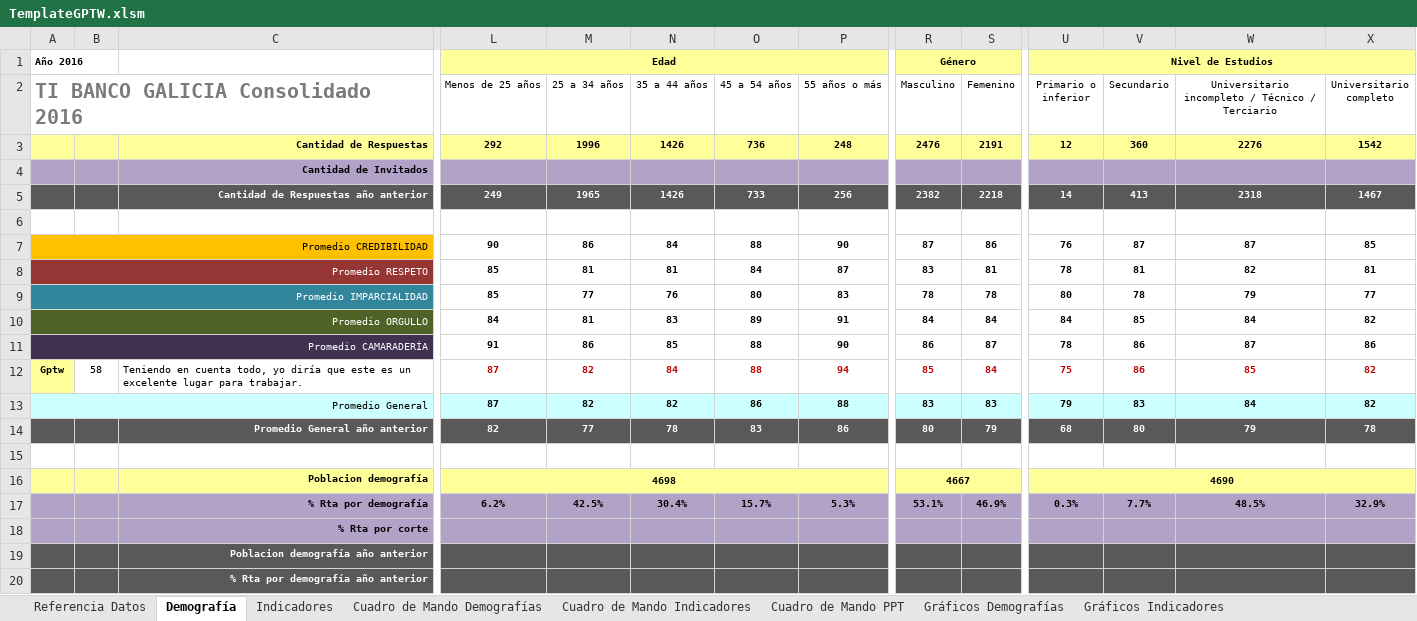
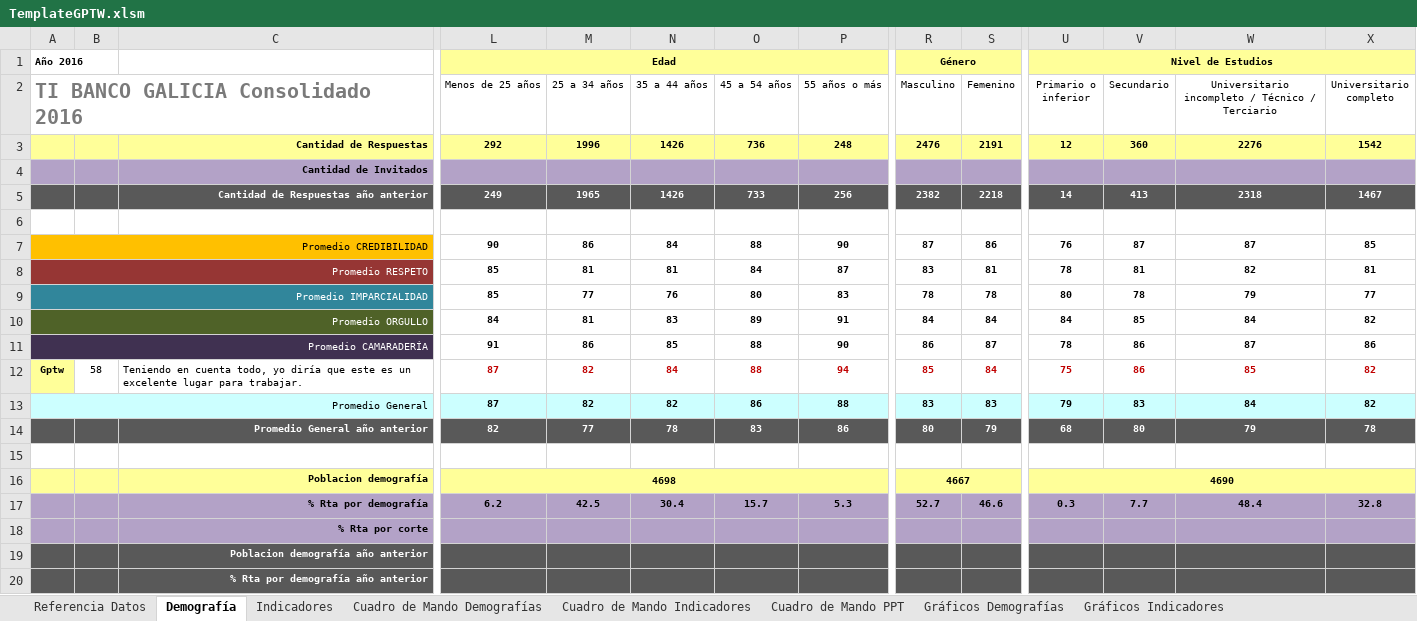
Before and after one commit to gino08/excelMacro, an Excel workbook: TemplateGPTW.xlsm, sheet Demografía, drawn as a sheet; only a part is shown, gaps mark what is left out; values as stored, in another font and other column widths than the file's, no borders; conditional formats not drawn; removed rows and columns are numbered as before the commit, all else as after; rows hold the shown columns only; the diff names each change by its address in the sheet, - before the commit and + after, or states it on an @@ line.

Commit message:
Look and feel de graficos

```diff
--- a/TemplateGPTW.xlsm (sheet Demografía)
+++ b/TemplateGPTW.xlsm (sheet Demografía)
-row 17:  |  | % Rta por demografía | 6.2% | 42.5% | 30.4% | 15.7% | 5.3% | 53.1% | 46.9% | 0.3% | 7.7% | 48.5% | 32.9%
-row 18:  |  | % Rta por corte
+row 17:  |  | % Rta por demografía | 6.2 | 42.5 | 30.4 | 15.7 | 5.3 | 52.7 | 46.6 | 0.3 | 7.7 | 48.4 | 32.8
+row 18:  |  | % Rta por corte
-row 20:  |  | % Rta por demografía año anterior
+row 20:  |  | % Rta por demografía año anterior
```
Also changed, not shown: sheet Gráficos Demografías, sheet Cuadro de Mando PPT, sheet Cuadro de Mando Demografías, charts or pictures.
